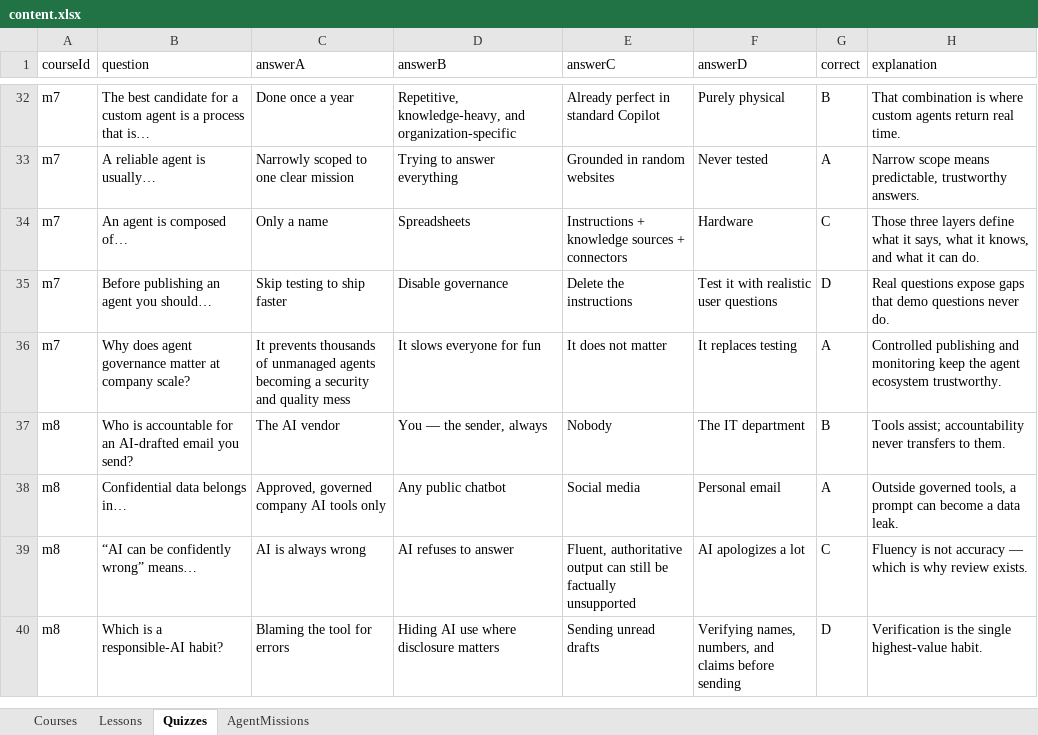
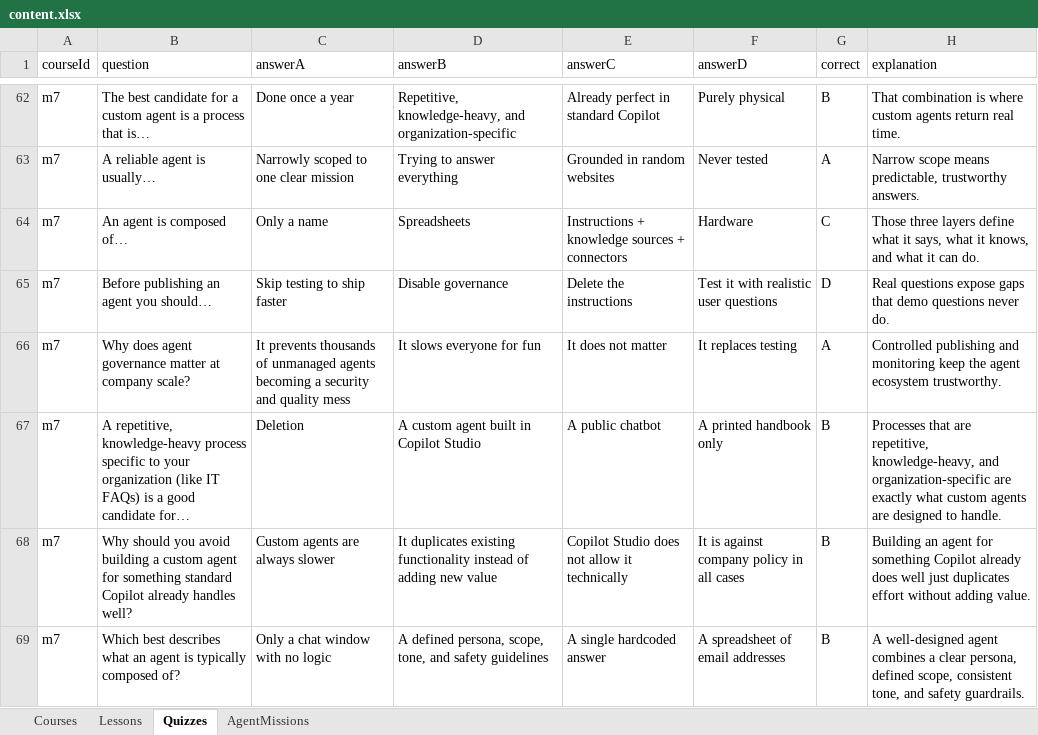
Before and after one commit to Ghina10159/academy-content, an Excel workbook: content.xlsx, sheet Quizzes, drawn as a sheet; only a part is shown, gaps mark what is left out; the shorter side is filled out with more unchanged rows; values as stored, in another font and other column widths than the file's, no borders; the diff covers the shown part only; the diff names each change by its address in the sheet, - before the commit and + after, or states it on an @@ line.

```diff
--- a/content.xlsx (sheet Quizzes)
+++ b/content.xlsx (sheet Quizzes)
+row 67: m7 | A repetitive, knowledge-heavy process specific to your organization (like IT FAQs) is a good candidate for… | Deletion | A custom agent built in Copilot Studio | A public chatbot | A printed handbook only | B | Processes that are repetitive, knowledge-heavy, and organization-specific are exactly what custom agents are designed to handle.
+row 68: m7 | Why should you avoid building a custom agent for something standard Copilot already handles well? | Custom agents are always slower | It duplicates existing functionality instead of adding new value | Copilot Studio does not allow it technically | It is against company policy in all cases | B | Building an agent for something Copilot already does well just duplicates effort without adding value.
+row 69: m7 | Which best describes what an agent is typically composed of? | Only a chat window with no logic | A defined persona, scope, tone, and safety guidelines | A single hardcoded answer | A spreadsheet of email addresses | B | A well-designed agent combines a clear persona, defined scope, consistent tone, and safety guardrails.
```
Also changed, not shown: 47 added rows elsewhere in this sheet.
